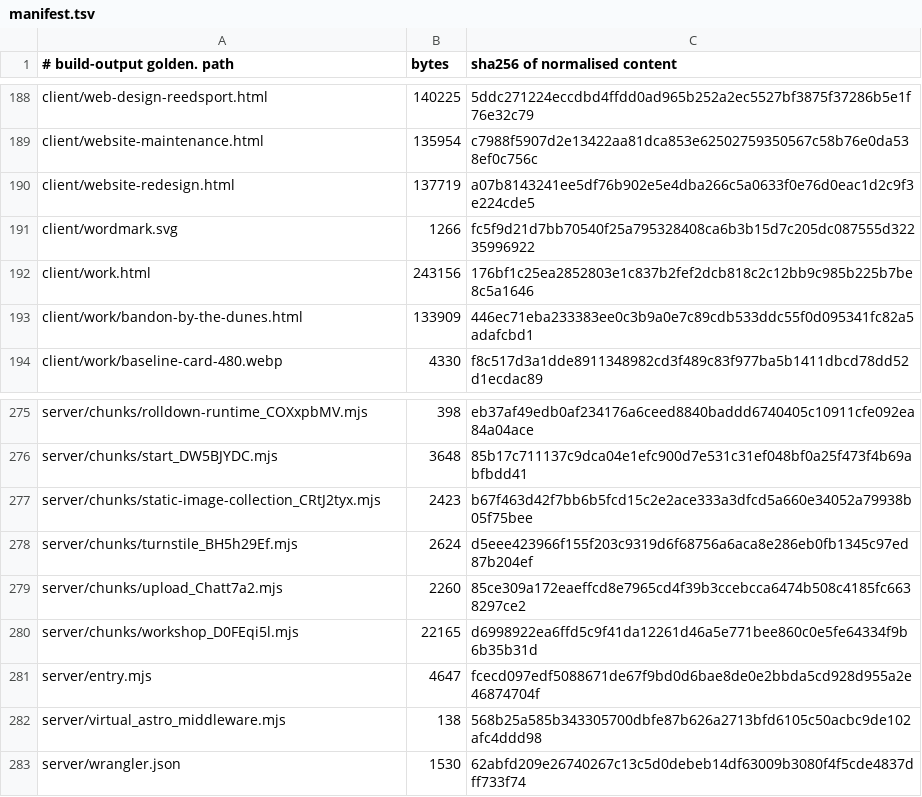
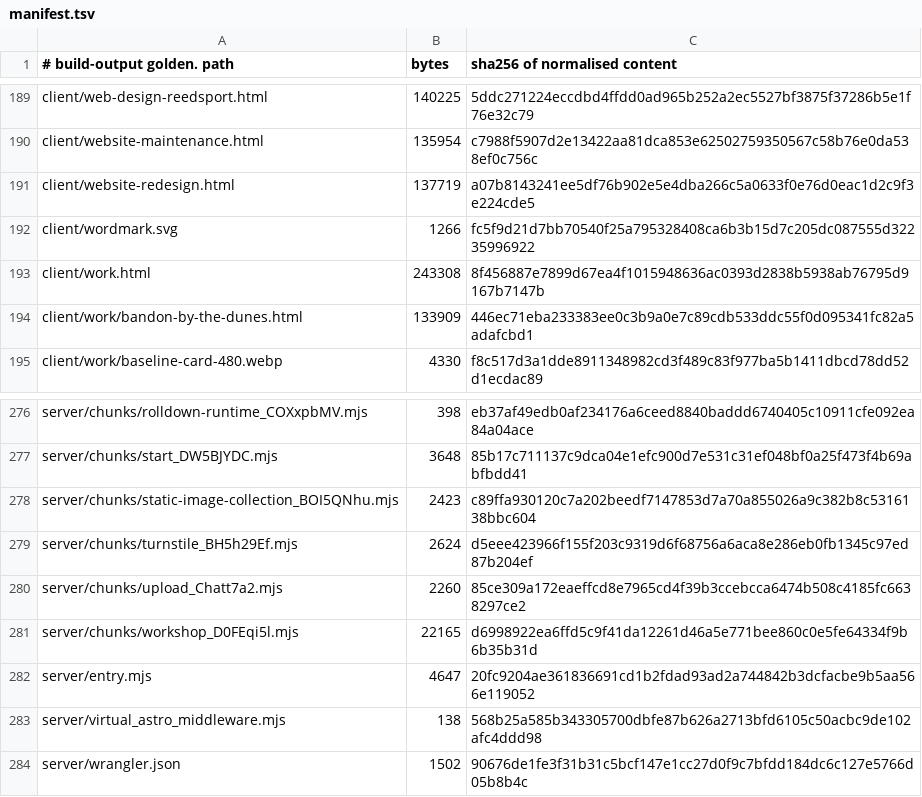
Before and after one commit to Preston2012/winterscode, a TSV file: .goldens/manifest.tsv, drawn as a sheet; only a part is shown, gaps mark what is left out; the diff covers the shown part only.

```diff
--- a/.goldens/manifest.tsv
+++ b/.goldens/manifest.tsv
@@ -191,3 +192,3 @@ client/website-redesign.html	137719	a07b8143241ee5df76b902e5e4dba266c5a0633f0e76
 client/wordmark.svg	1266	fc5f9d21d7bb70540f25a795328408ca6b3b15d7c205dc087555d32235996922
-client/work.html	243156	176bf1c25ea2852803e1c837b2fef2dcb818c2c12bb9c985b225b7be8c5a1646
+client/work.html	243308	8f456887e7899d67ea4f1015948636ac0393d2838b5938ab76795d9167b7147b
 client/work/bandon-by-the-dunes.html	133909	446ec71eba233383ee0c3b9a0e7c89cdb533ddc55f0d095341fc82a5adafcbd1
@@ -276,3 +277,3 @@ server/chunks/rolldown-runtime_COXxpbMV.mjs	398	eb37af49edb0af234176a6ceed8840ba
 server/chunks/start_DW5BJYDC.mjs	3648	85b17c711137c9dca04e1efc900d7e531c31ef048bf0a25f473f4b69abfbdd41
-server/chunks/static-image-collection_CRtJ2tyx.mjs	2423	b67f463d42f7bb6b5fcd15c2e2ace333a3dfcd5a660e34052a79938b05f75bee
+server/chunks/static-image-collection_BOI5QNhu.mjs	2423	c89ffa930120c7a202beedf7147853d7a70a855026a9c382b8c5316138bbc604
 server/chunks/turnstile_BH5h29Ef.mjs	2624	d5eee423966f155f203c9319d6f68756a6aca8e286eb0fb1345c97ed87b204ef
@@ -280,4 +281,4 @@ server/chunks/upload_Chatt7a2.mjs	2260	85ce309a172eaeffcd8e7965cd4f39b3ccebcca64
 server/chunks/workshop_D0FEqi5l.mjs	22165	d6998922ea6ffd5c9f41da12261d46a5e771bee860c0e5fe64334f9b6b35b31d
-server/entry.mjs	4647	fcecd097edf5088671de67f9bd0d6bae8de0e2bbda5cd928d955a2e46874704f
+server/entry.mjs	4647	20fc9204ae361836691cd1b2fdad93ad2a744842b3dcfacbe9b5aa566e119052
 server/virtual_astro_middleware.mjs	138	568b25a585b343305700dbfe87b626a2713bfd6105c50acbc9de102afc4ddd98
-server/wrangler.json	1530	62abfd209e26740267c13c5d0debeb14df63009b3080f4f5cde4837dff733f74
+server/wrangler.json	1502	90676de1fe3f31b31c5bcf147e1cc27d0f9c7bfdd184dc6c127e5766d05b8b4c
```
Also changed, not shown: 3 added rows, 2 removed rows and 13 edited cells elsewhere in this file, 2 other files.
